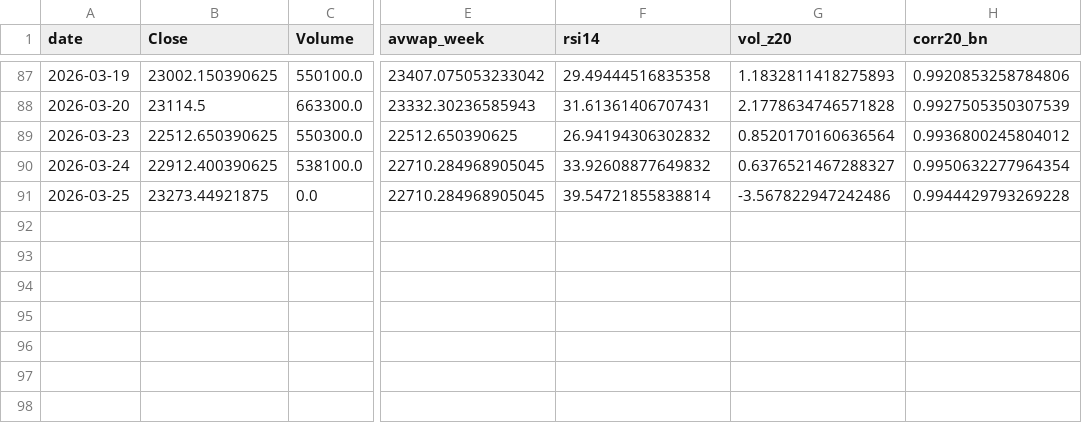
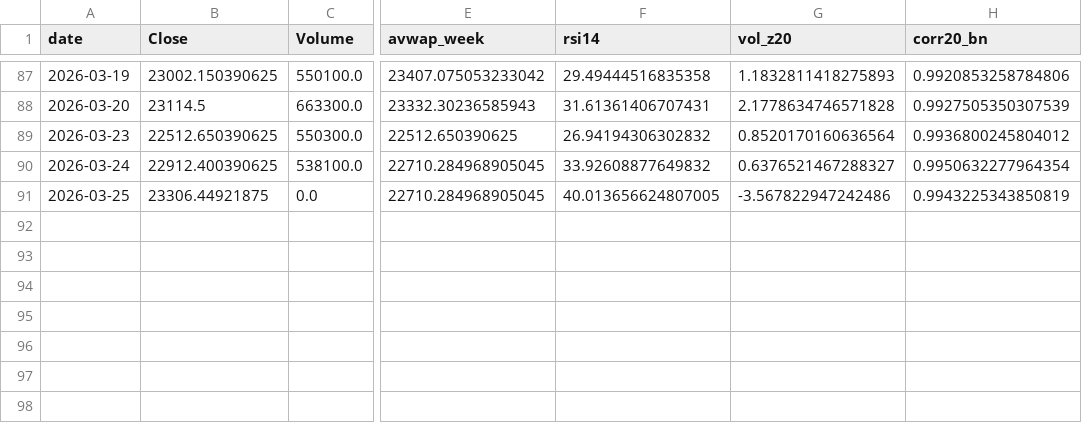
Before and after one commit to rushikesh4291/nifty-mood-mini, a CSV file: out/daily_dashboard.csv, drawn as a sheet; only a part is shown, gaps mark what is left out; the diff names each change by its address in the sheet, - before the commit and + after, or states it on an @@ line.

```diff
--- a/out/daily_dashboard.csv
+++ b/out/daily_dashboard.csv
-B91 (Close): 23273.44921875
+B91 (Close): 23306.44921875
-F91 (rsi14): 39.54721855838814
+F91 (rsi14): 40.013656624807005
-H91 (corr20_bn): 0.9944429793269228
+H91 (corr20_bn): 0.9943225343850819
```
